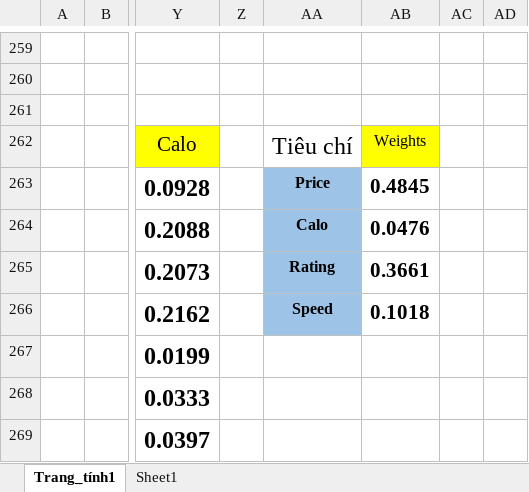
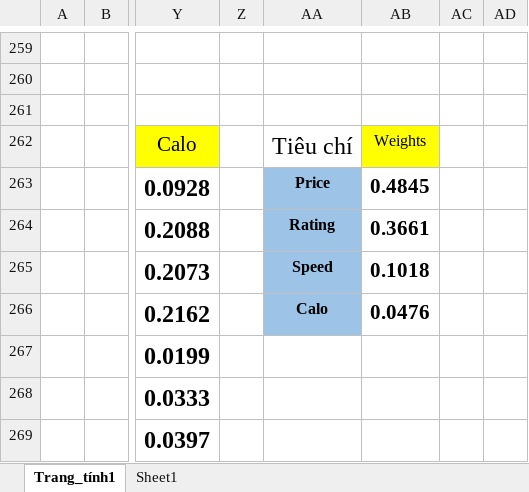
Before and after one commit to quangpham2803/HoTroRaQuyetDinh, an Excel workbook: AHP Sản phẩm Món chính.xlsx, sheet Trang_tính1, drawn as a sheet; only a part is shown, gaps mark what is left out; values as stored, in another font and other column widths than the file's, no borders; the diff covers the shown part only; the diff names each change by its address in the sheet, - before the commit and + after, or states it on an @@ line.

```diff
--- a/AHP Sản phẩm Món chính.xlsx (sheet Trang_tính1)
+++ b/AHP Sản phẩm Món chính.xlsx (sheet Trang_tính1)
-AA264: Calo
+AA264: Rating
-AB264: 0.0476
+AB264: 0.3661
-AA265: Rating
+AA265: Speed
-AB265: 0.3661
+AB265: 0.1018
-AA266: Speed
+AA266: Calo
-AB266: 0.1018
+AB266: 0.0476
```
Also changed, not shown: 1 added row, 26 removed rows, 19 edited cells and cell formats elsewhere in this sheet, sheet Sheet1, 7 other files.
